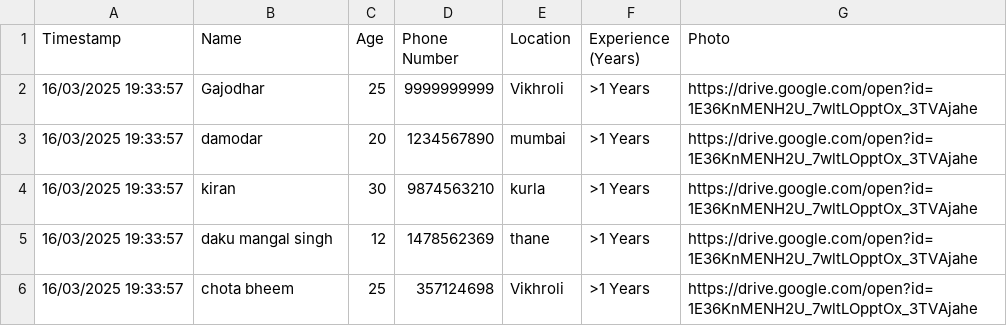
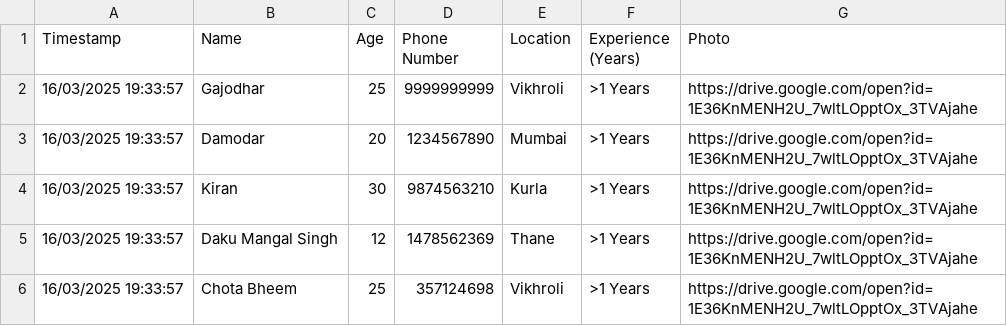
Before and after one commit to ganeshshetty77/LocalMystri, a CSV file: MLR.csv, drawn as a sheet.

Commit message:
Update MLR.csv

```diff
--- a/MLR.csv
+++ b/MLR.csv
@@ -2,5 +2,5 @@ Timestamp,Name,Age,Phone Number,Location,Experience (Years) ,Photo
 16/03/2025 19:33:57,Gajodhar ,25,9999999999,Vikhroli,>1 Years,https://drive.google.com/open?id=1E36KnMENH2U_7wltLOpptOx_3TVAjahe
-16/03/2025 19:33:57,damodar,20,1234567890,mumbai,>1 Years,https://drive.google.com/open?id=1E36KnMENH2U_7wltLOpptOx_3TVAjahe
-16/03/2025 19:33:57,kiran,30,9874563210,kurla,>1 Years,https://drive.google.com/open?id=1E36KnMENH2U_7wltLOpptOx_3TVAjahe
-16/03/2025 19:33:57,daku mangal singh,12,1478562369,thane,>1 Years,https://drive.google.com/open?id=1E36KnMENH2U_7wltLOpptOx_3TVAjahe
-16/03/2025 19:33:57,chota bheem,25,357124698,Vikhroli,>1 Years,https://drive.google.com/open?id=1E36KnMENH2U_7wltLOpptOx_3TVAjahe
+16/03/2025 19:33:57,Damodar,20,1234567890,Mumbai,>1 Years,https://drive.google.com/open?id=1E36KnMENH2U_7wltLOpptOx_3TVAjahe
+16/03/2025 19:33:57,Kiran,30,9874563210,Kurla,>1 Years,https://drive.google.com/open?id=1E36KnMENH2U_7wltLOpptOx_3TVAjahe
+16/03/2025 19:33:57,Daku Mangal Singh,12,1478562369,Thane,>1 Years,https://drive.google.com/open?id=1E36KnMENH2U_7wltLOpptOx_3TVAjahe
+16/03/2025 19:33:57,Chota Bheem,25,357124698,Vikhroli,>1 Years,https://drive.google.com/open?id=1E36KnMENH2U_7wltLOpptOx_3TVAjahe
```
